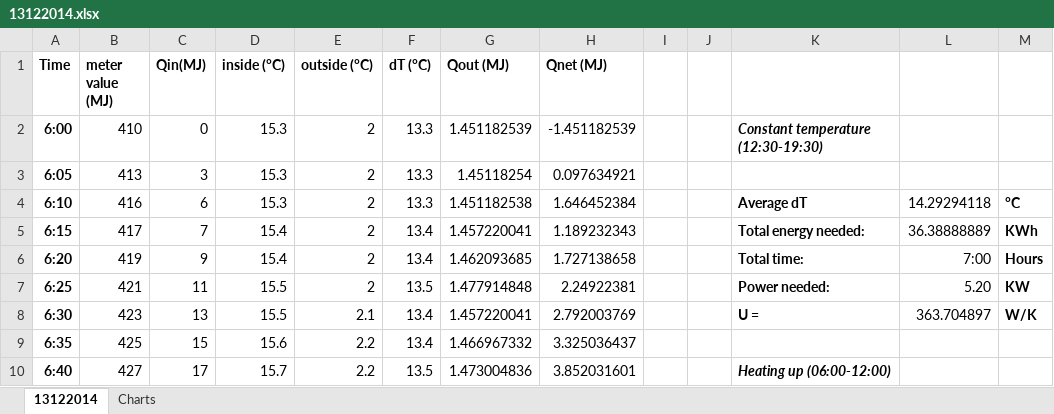
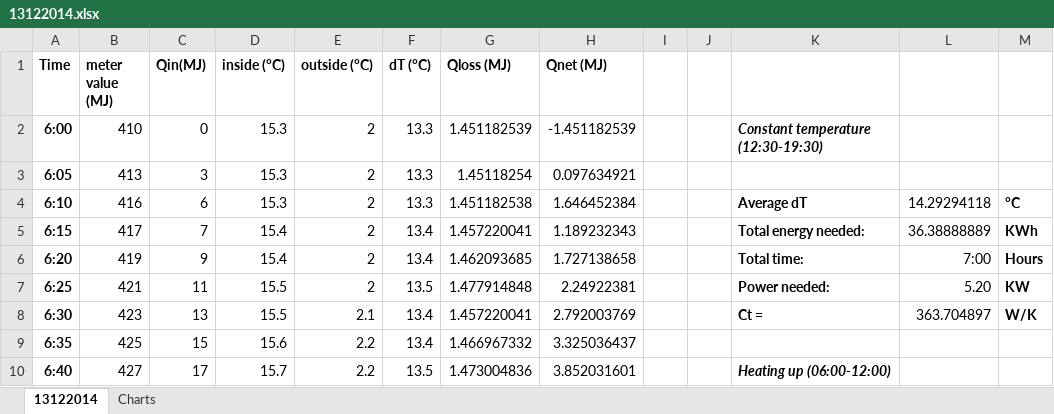
Before and after one commit to Kartoffel/WTherm, an Excel workbook: measurements/13122014.xlsx, sheet 13122014, drawn as a sheet; only a part is shown; values as stored, in another font and other column widths than the file's, no borders; the diff names each change by its address in the sheet, - before the commit and + after, or states it on an @@ line.

```diff
--- a/measurements/13122014.xlsx (sheet 13122014)
+++ b/measurements/13122014.xlsx (sheet 13122014)
-G1: Qout (MJ)
+G1: Qloss (MJ)
-K8: U =
+K8: Ct =
```
Also changed, not shown: charts or pictures, 36 other files.
